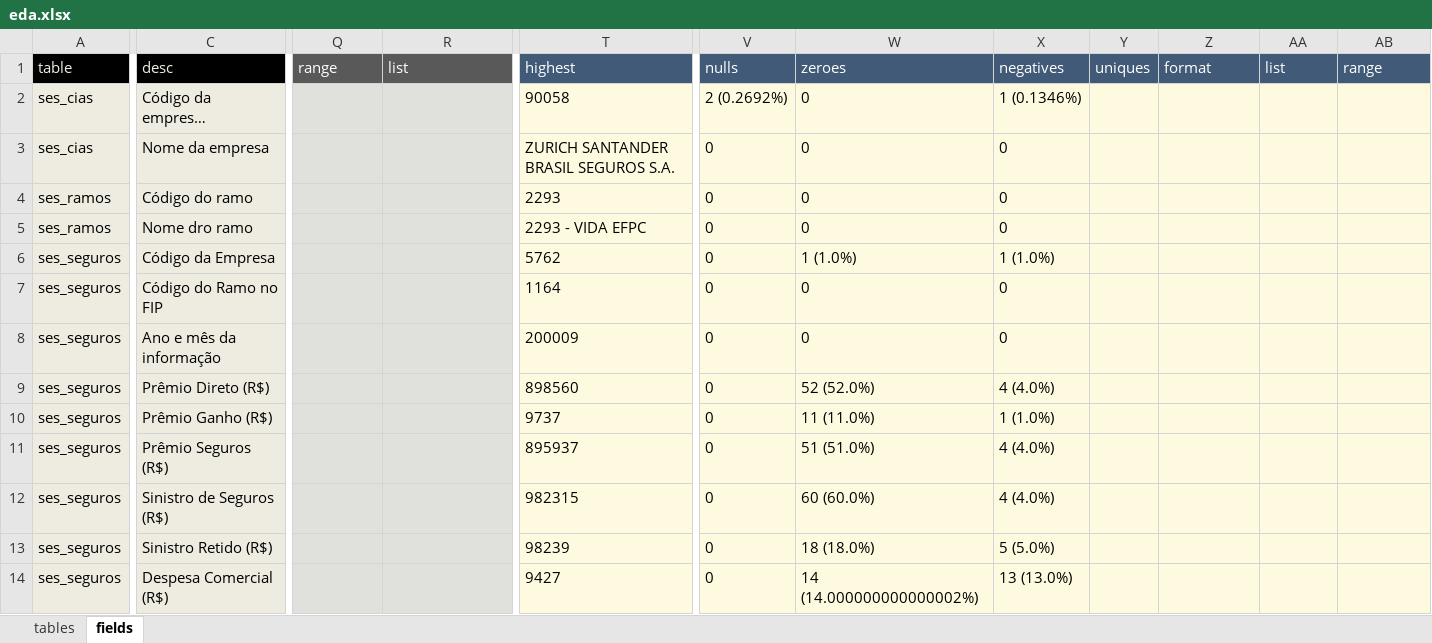
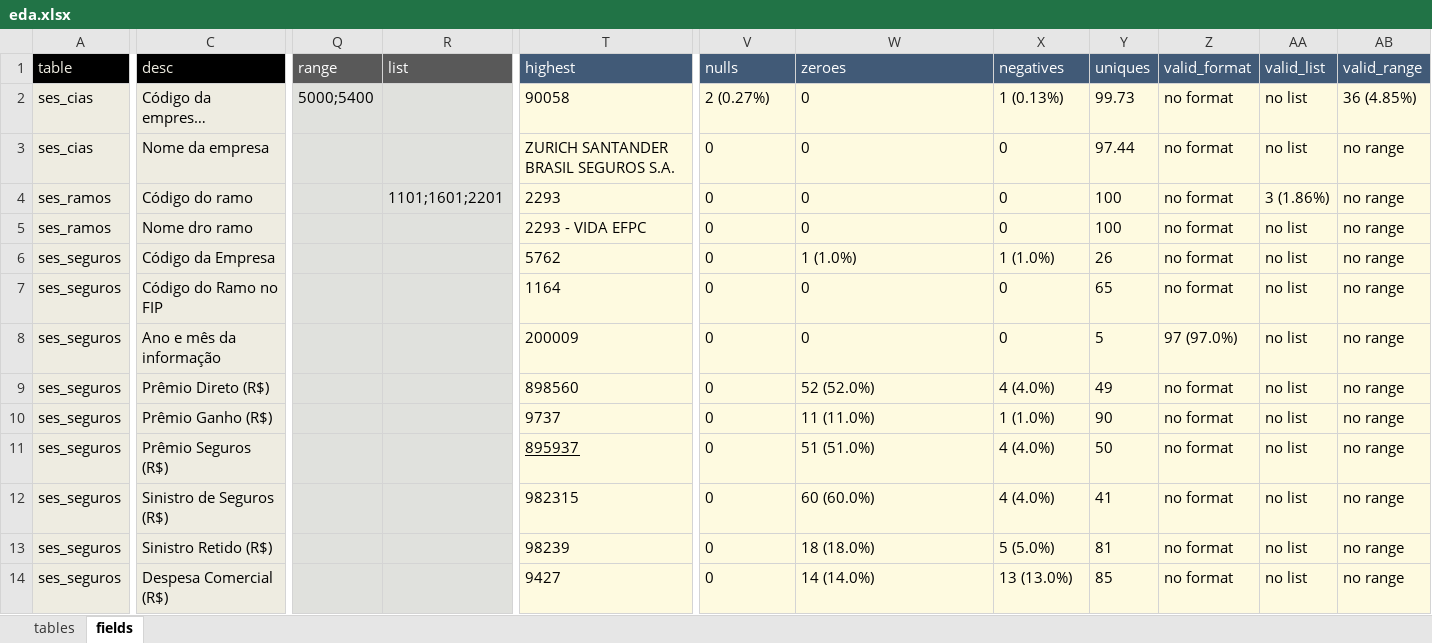
Before and after one commit to sergiorib/analise-dados-Susep-Seguros, an Excel workbook: doc/eda.xlsx, sheet fields, drawn as a sheet; only a part is shown, gaps mark what is left out; long unchanged cells end in …; values as stored, in another font and other column widths than the file's, no borders; the diff names each change by its address in the sheet, - before the commit and + after, or states it on an @@ line.

```diff
--- a/doc/eda.xlsx (sheet fields)
+++ b/doc/eda.xlsx (sheet fields)
-Z1: format
+Z1: valid_format
-AA1: list
+AA1: valid_list
-AB1: range
+AB1: valid_range
-Q2 (range): (empty)
+Q2 (range): 5000;5400
-V2 (nulls): 2 (0.2692%)
+V2 (nulls): 2 (0.27%)
-X2 (negatives): 1 (0.1346%)
+X2 (negatives): 1 (0.13%)
-Y2 (uniques): (empty)
+Y2 (uniques): 99.73
-Z2:Z7 (valid_format): (empty)
+Z2:Z7 (valid_format): no format
-AA2:AA3 (valid_list): (empty)
+AA2:AA3 (valid_list): no list
-AB2 (valid_range): (empty)
+AB2 (valid_range): 36 (4.85%)
-Y3 (uniques): (empty)
+Y3 (uniques): 97.44
-AB3:AB14 (valid_range): (empty)
+AB3:AB14 (valid_range): no range
-R4 (list): (empty)
+R4 (list): 1101;1601;2201
-Y4:Y5 (uniques): (empty)
+Y4:Y5 (uniques): 100
-AA4 (valid_list): (empty)
+AA4 (valid_list): 3 (1.86%)
-AA5:AA14 (valid_list): (empty)
+AA5:AA14 (valid_list): no list
-Y6 (uniques): (empty)
+Y6 (uniques): 26
-Y7 (uniques): (empty)
+Y7 (uniques): 65
-Y8 (uniques): (empty)
+Y8 (uniques): 5
-Z8 (valid_format): (empty)
+Z8 (valid_format): 97 (97.0%)
-Y9 (uniques): (empty)
+Y9 (uniques): 49
-Z9:Z14 (valid_format): (empty)
+Z9:Z14 (valid_format): no format
-Y10 (uniques): (empty)
+Y10 (uniques): 90
-T11 underline: off
+T11 underline: on
-Y11 (uniques): (empty)
+Y11 (uniques): 50
-Y12 (uniques): (empty)
+Y12 (uniques): 41
-Y13 (uniques): (empty)
+Y13 (uniques): 81
-W14 (zeroes): 14 (14.000000000000002%)
+W14 (zeroes): 14 (14.0%)
-Y14 (uniques): (empty)
+Y14 (uniques): 85
```
Also changed, not shown: 2 other files.
